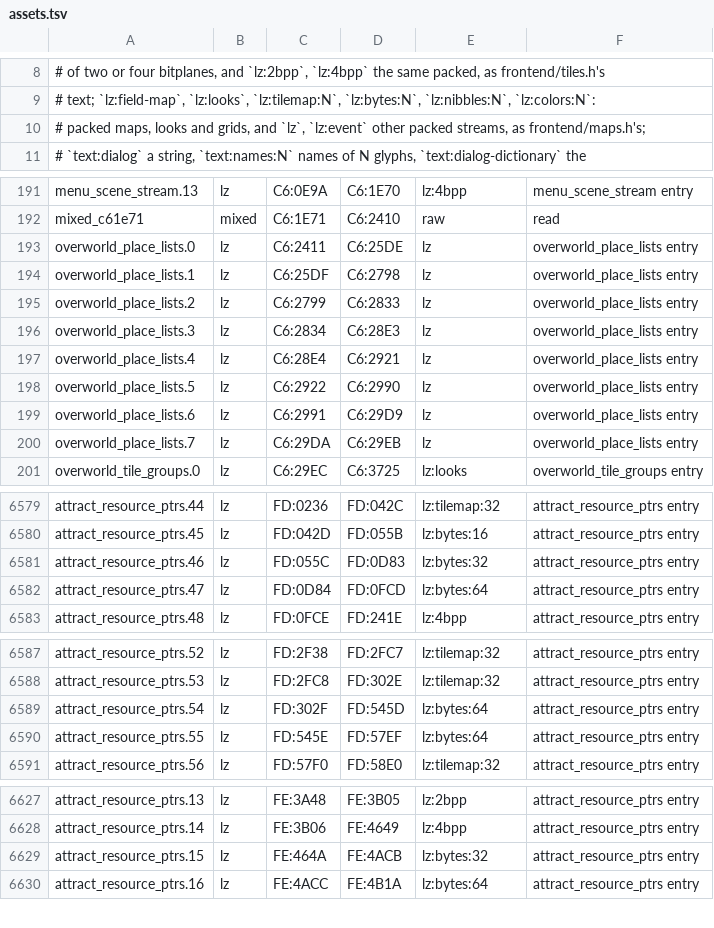
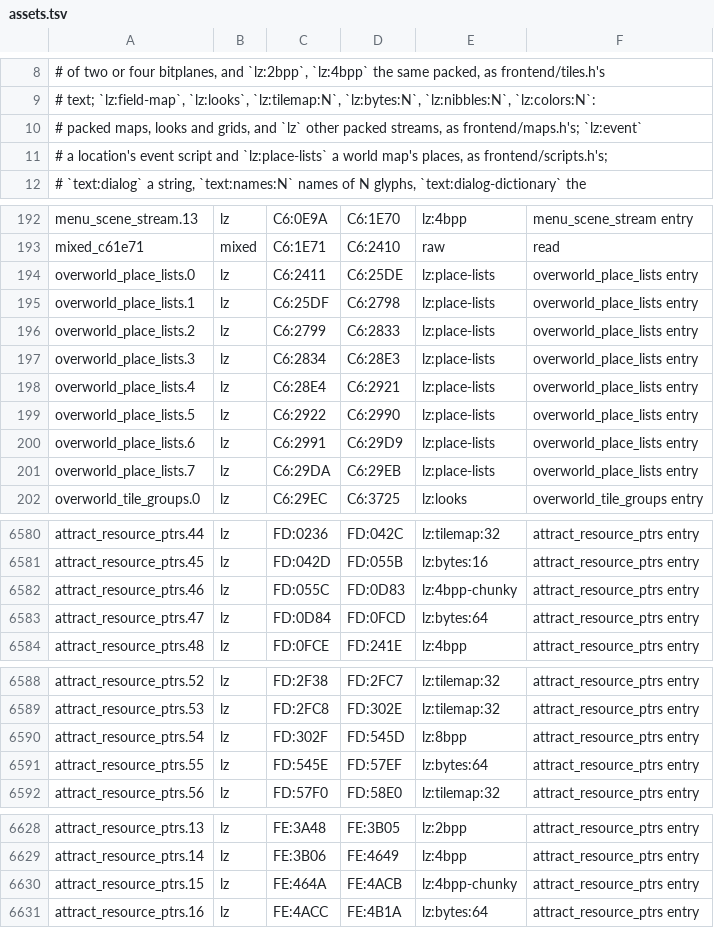
Before and after one commit to zdiemer/chrono-trigger-reimplemented, a TSV file: re/assets.tsv, drawn as a sheet; only a part is shown, gaps mark what is left out.

Commit message:
Write the event scripts and the world maps' places as text made from the event table, and the planet's 8bpp tiles and the two 4-bit Mode 7 pictures as tiles
frontend/scripts.c is a new kind, kept as <pack>.scripts: a location's
event script is its objects' function table and then a command a line,
named and given its parameters as the engine's own table decodes them
(game/event/script.h: OPERATION now names the row, and MEASURED gives the
length of a command whose operands decide it, the same function the
operations take it from), with labels for the places functions and jumps
name, so commands may be added or taken away; where the cartridge used a
longer form than the shortest a line fits, the line keeps its opcode as
@XX. Every byte of the 462 scripts reads as a command and back as its
bytes. A world map's lists of places (lz:place-lists) are a record a line
in the game's order.

frontend/tiles.c reads and writes tiles of eight bit planes (lz:8bpp, two
hex digits a pixel) and Mode 7 chunky tiles of four bits a pixel packed
two to a byte (lz:4bpp-chunky): the planet's tiles and the two pictures
the scenes spread.

A decoded kind may keep state of its own while it reads (DecodedReading's
own, freed by forget), and say the line what is wrong at its end is on.

```diff
--- a/re/assets.tsv
+++ b/re/assets.tsv
@@ -9,3 +9,4 @@
 # text; `lz:field-map`, `lz:looks`, `lz:tilemap:N`, `lz:bytes:N`, `lz:nibbles:N`, `lz:colors:N`:
-# packed maps, looks and grids, and `lz`, `lz:event` other packed streams, as frontend/maps.h's;
+# packed maps, looks and grids, and `lz` other packed streams, as frontend/maps.h's; `lz:event`
+# a location's event script and `lz:place-lists` a world map's places, as frontend/scripts.h's;
 # `text:dialog` a string, `text:names:N` names of N glyphs, `text:dialog-dictionary` the
@@ -192,10 +193,10 @@ menu_scene_stream.13	lz	C6:0E9A	C6:1E70	lz:4bpp	menu_scene_stream entry
 mixed_c61e71	mixed	C6:1E71	C6:2410	raw	read
-overworld_place_lists.0	lz	C6:2411	C6:25DE	lz	overworld_place_lists entry
-overworld_place_lists.1	lz	C6:25DF	C6:2798	lz	overworld_place_lists entry
-overworld_place_lists.2	lz	C6:2799	C6:2833	lz	overworld_place_lists entry
-overworld_place_lists.3	lz	C6:2834	C6:28E3	lz	overworld_place_lists entry
-overworld_place_lists.4	lz	C6:28E4	C6:2921	lz	overworld_place_lists entry
-overworld_place_lists.5	lz	C6:2922	C6:2990	lz	overworld_place_lists entry
-overworld_place_lists.6	lz	C6:2991	C6:29D9	lz	overworld_place_lists entry
-overworld_place_lists.7	lz	C6:29DA	C6:29EB	lz	overworld_place_lists entry
+overworld_place_lists.0	lz	C6:2411	C6:25DE	lz:place-lists	overworld_place_lists entry
+overworld_place_lists.1	lz	C6:25DF	C6:2798	lz:place-lists	overworld_place_lists entry
+overworld_place_lists.2	lz	C6:2799	C6:2833	lz:place-lists	overworld_place_lists entry
+overworld_place_lists.3	lz	C6:2834	C6:28E3	lz:place-lists	overworld_place_lists entry
+overworld_place_lists.4	lz	C6:28E4	C6:2921	lz:place-lists	overworld_place_lists entry
+overworld_place_lists.5	lz	C6:2922	C6:2990	lz:place-lists	overworld_place_lists entry
+overworld_place_lists.6	lz	C6:2991	C6:29D9	lz:place-lists	overworld_place_lists entry
+overworld_place_lists.7	lz	C6:29DA	C6:29EB	lz:place-lists	overworld_place_lists entry
 overworld_tile_groups.0	lz	C6:29EC	C6:3725	lz:looks	overworld_tile_groups entry
@@ -6580,3 +6581,3 @@ attract_resource_ptrs.44	lz	FD:0236	FD:042C	lz:tilemap:32	attract_resource_ptrs
 attract_resource_ptrs.45	lz	FD:042D	FD:055B	lz:bytes:16	attract_resource_ptrs entry
-attract_resource_ptrs.46	lz	FD:055C	FD:0D83	lz:bytes:32	attract_resource_ptrs entry
+attract_resource_ptrs.46	lz	FD:055C	FD:0D83	lz:4bpp-chunky	attract_resource_ptrs entry
 attract_resource_ptrs.47	lz	FD:0D84	FD:0FCD	lz:bytes:64	attract_resource_ptrs entry
@@ -6588,3 +6589,3 @@ attract_resource_ptrs.52	lz	FD:2F38	FD:2FC7	lz:tilemap:32	attract_resource_ptrs
 attract_resource_ptrs.53	lz	FD:2FC8	FD:302E	lz:tilemap:32	attract_resource_ptrs entry
-attract_resource_ptrs.54	lz	FD:302F	FD:545D	lz:bytes:64	attract_resource_ptrs entry
+attract_resource_ptrs.54	lz	FD:302F	FD:545D	lz:8bpp	attract_resource_ptrs entry
 attract_resource_ptrs.55	lz	FD:545E	FD:57EF	lz:bytes:64	attract_resource_ptrs entry
@@ -6628,3 +6629,3 @@ attract_resource_ptrs.13	lz	FE:3A48	FE:3B05	lz:2bpp	attract_resource_ptrs entry
 attract_resource_ptrs.14	lz	FE:3B06	FE:4649	lz:4bpp	attract_resource_ptrs entry
-attract_resource_ptrs.15	lz	FE:464A	FE:4ACB	lz:bytes:32	attract_resource_ptrs entry
+attract_resource_ptrs.15	lz	FE:464A	FE:4ACB	lz:4bpp-chunky	attract_resource_ptrs entry
 attract_resource_ptrs.16	lz	FE:4ACC	FE:4B1A	lz:bytes:64	attract_resource_ptrs entry
```
Also changed, not shown: 28 other files.
